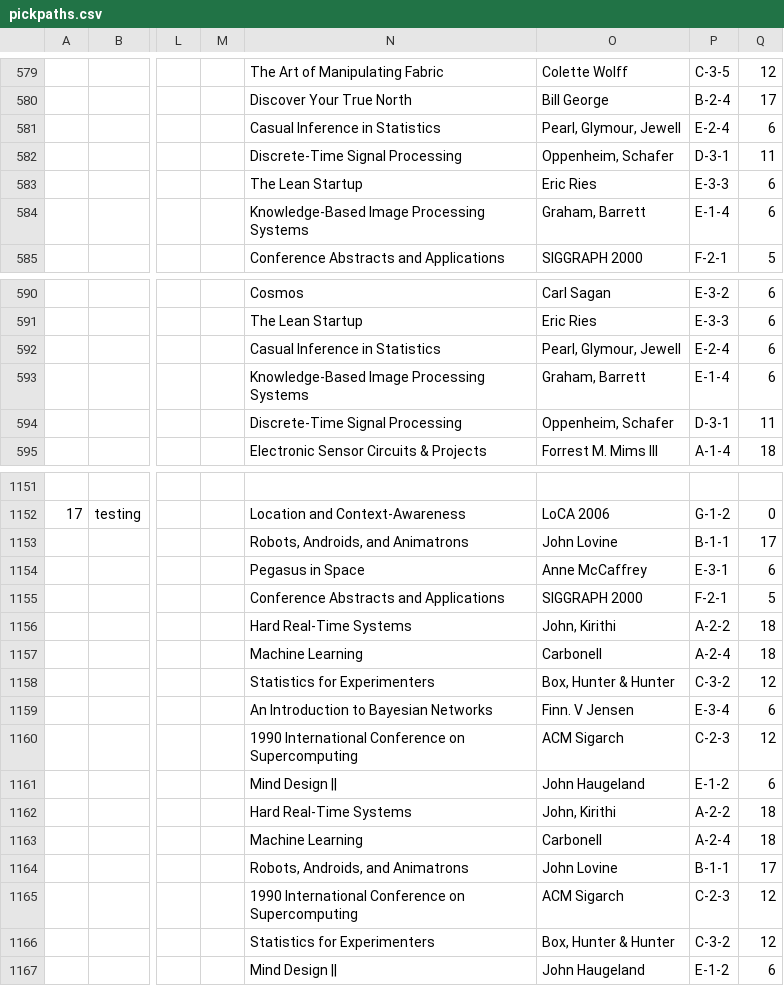
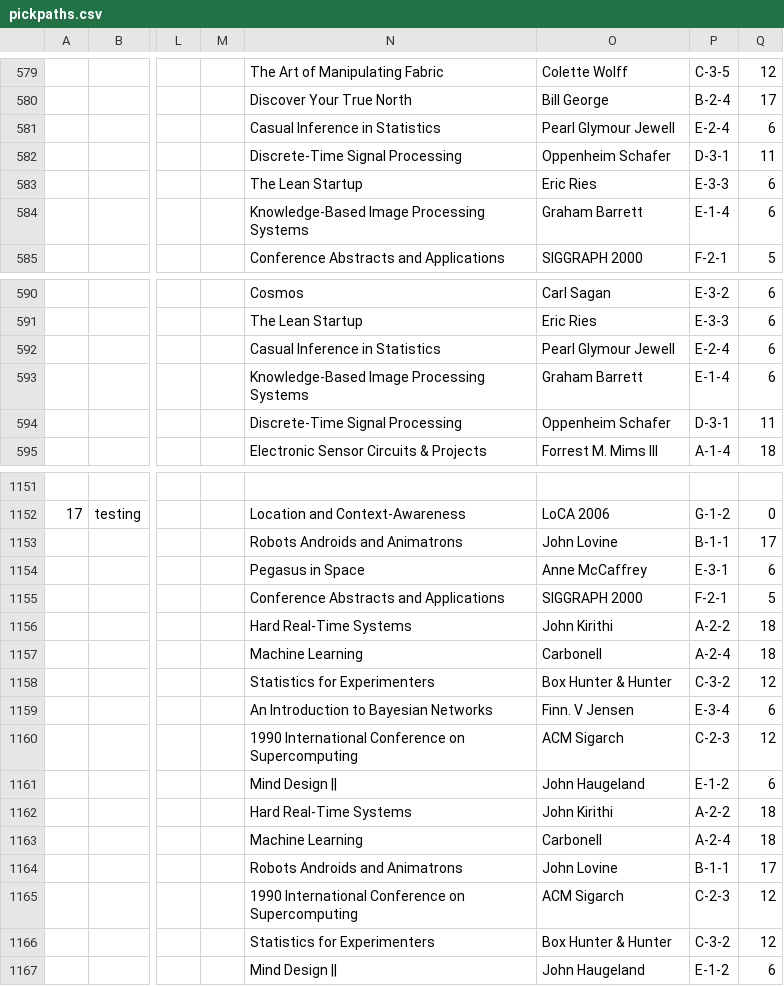
Before and after one commit to GTSupplyChainAR/Android-Sparse-Navigation, a CSV file: glass/src/main/res/raw/pickpaths.csv, drawn as a sheet; only a part is shown, gaps mark what is left out; the diff covers the shown part only; the diff names each change by its address in the sheet, - before the commit and + after, or states it on an @@ line.

```diff
--- a/glass/src/main/res/raw/pickpaths.csv
+++ b/glass/src/main/res/raw/pickpaths.csv
-O581: Pearl, Glymour, Jewell
+O581: Pearl Glymour Jewell
-O582: Oppenheim, Schafer
+O582: Oppenheim Schafer
-O584: Graham, Barrett
+O584: Graham Barrett
-O592: Pearl, Glymour, Jewell
+O592: Pearl Glymour Jewell
-O593: Graham, Barrett
+O593: Graham Barrett
-O594: Oppenheim, Schafer
+O594: Oppenheim Schafer
-N1153: Robots, Androids, and Animatrons
+N1153: Robots Androids and Animatrons
-O1156: John, Kirithi
+O1156: John Kirithi
-O1158: Box, Hunter & Hunter
+O1158: Box Hunter & Hunter
-O1162: John, Kirithi
+O1162: John Kirithi
-N1164: Robots, Androids, and Animatrons
+N1164: Robots Androids and Animatrons
-O1166: Box, Hunter & Hunter
+O1166: Box Hunter & Hunter
```
Also changed, not shown: 120 edited cells elsewhere in this file, 5 other files.
